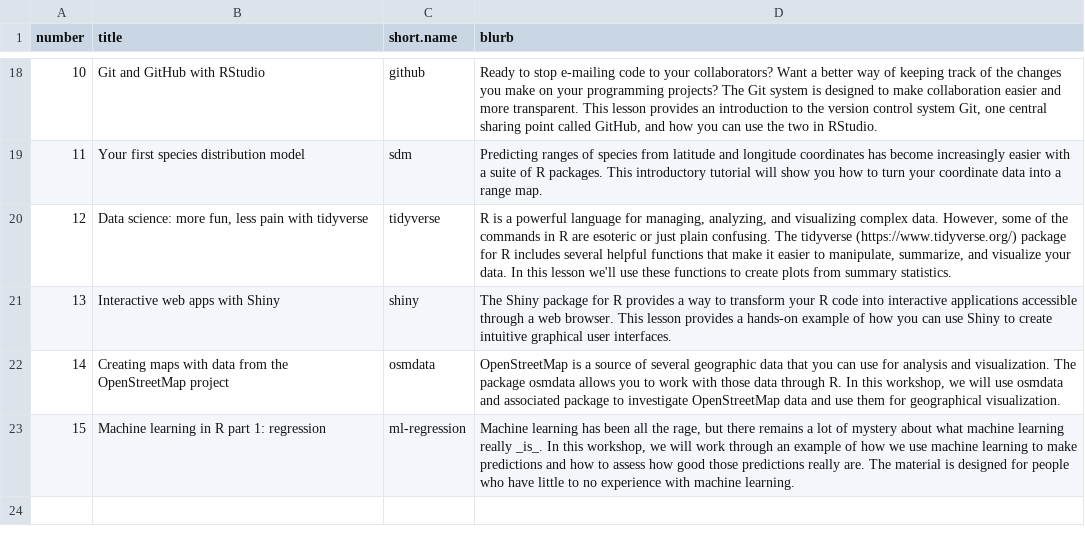
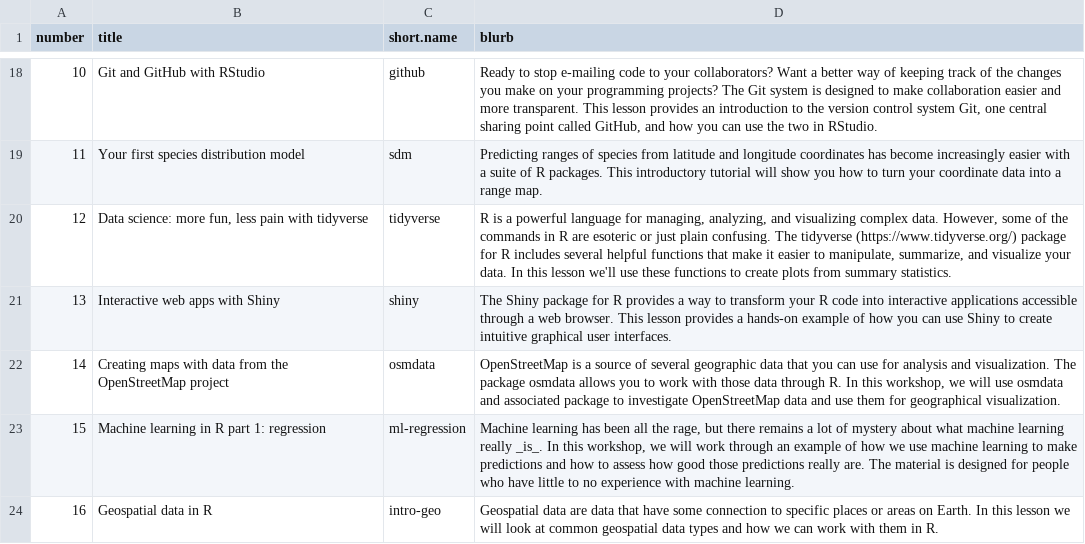
Before and after one commit to jcoliver/learn-r, a CSV file: dev-scripts/lesson-info.csv, drawn as a sheet; only a part is shown, gaps mark what is left out.

Commit message:
Add part I of intro geo lesson

```diff
--- a/dev-scripts/lesson-info.csv
+++ b/dev-scripts/lesson-info.csv
@@ -23 +23,2 @@ number,title,short.name,blurb
 15,Machine learning in R part 1: regression,ml-regression,"Machine learning has been all the rage, but there remains a lot of mystery about what machine learning really _is_. In this workshop, we will work through an example of how we use machine learning to make predictions and how to assess how good those predictions really are. The material is designed for people who have little to no experience with machine learning."
+16,Geospatial data in R,intro-geo,"Geospatial data are data that have some connection to specific places or areas on Earth. In this lesson we will look at common geospatial data types and how we can work with them in R."
```
Also changed, not shown: 12 other files.
